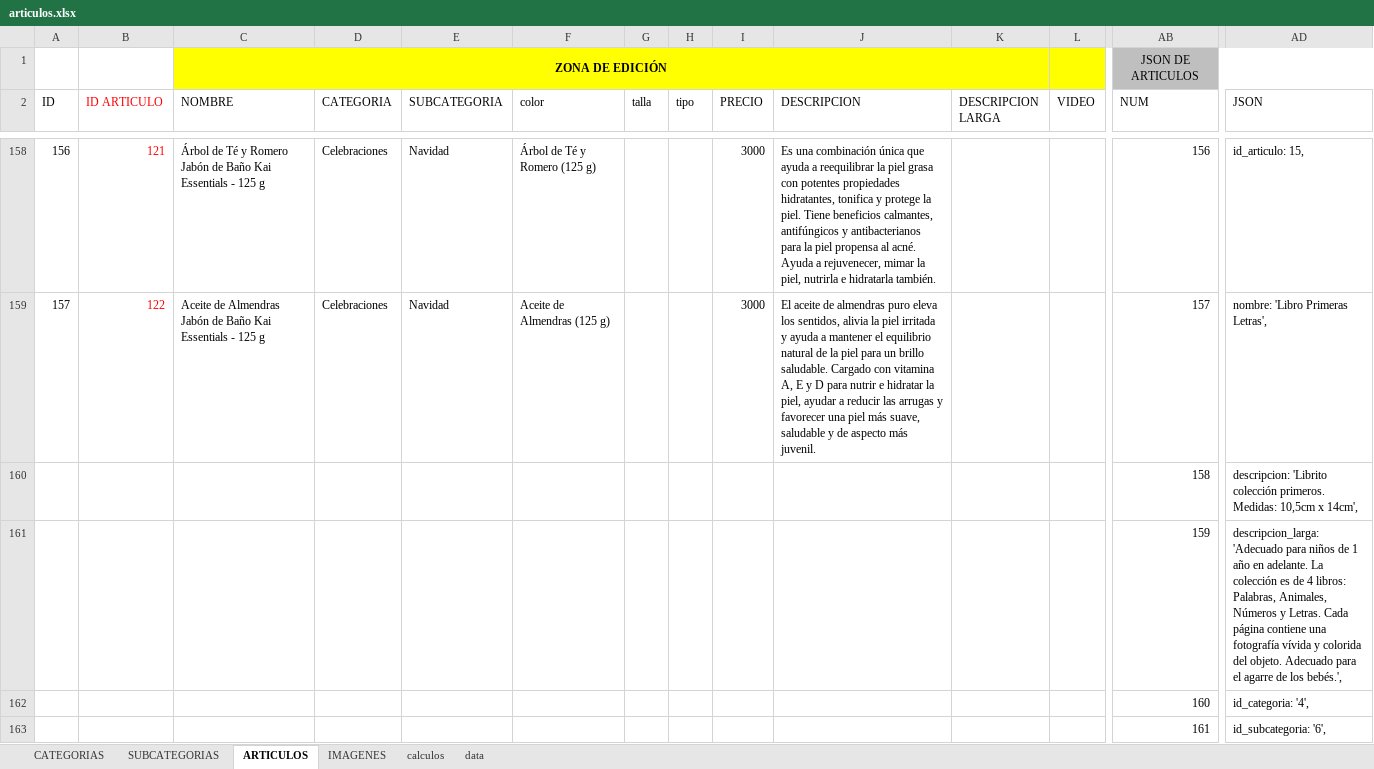
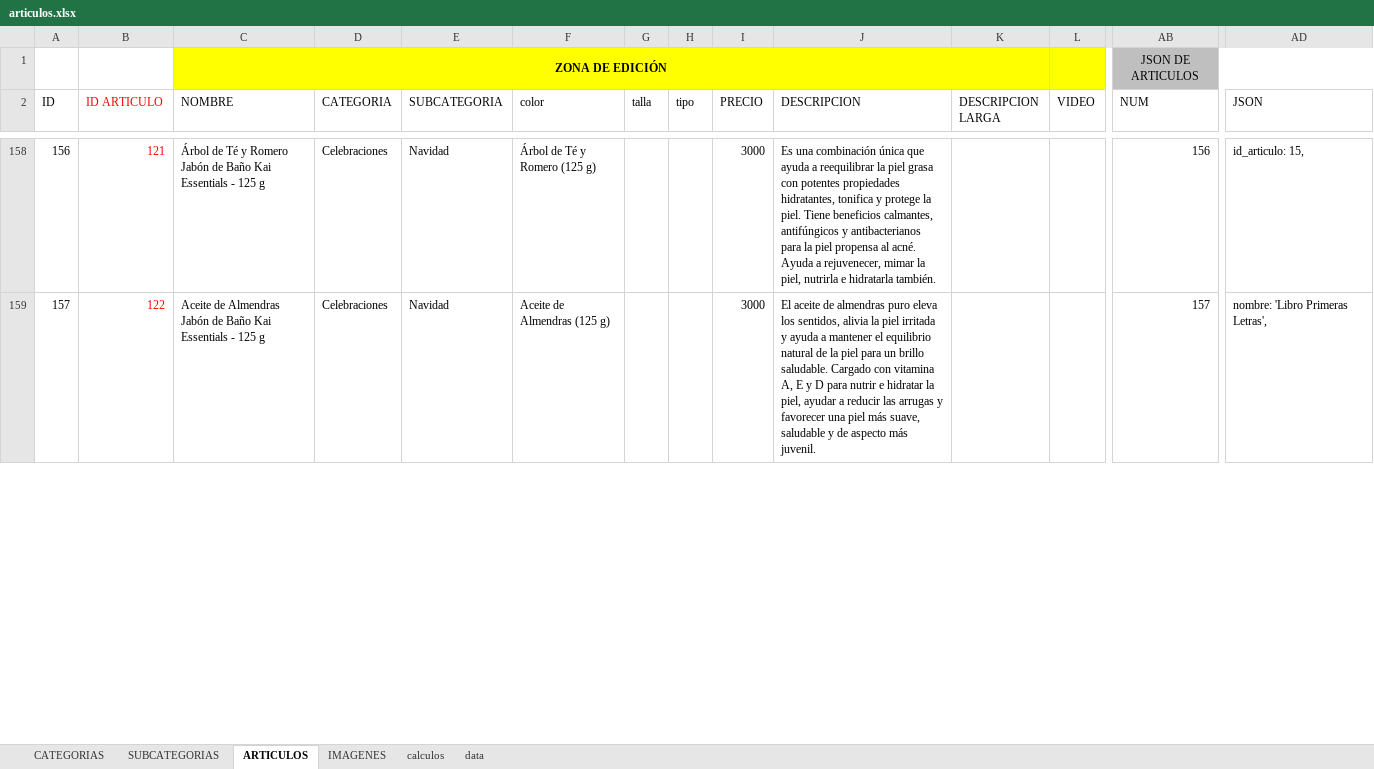
Before and after one commit to multicolorbazar/site, an Excel workbook: src/documents/articulos.xlsx, sheet ARTICULOS, drawn as a sheet; only a part is shown, gaps mark what is left out; values as stored, in another font and other column widths than the file's, no borders; conditional formats not drawn; removed rows and columns are numbered as before the commit, all else as after; rows hold the shown columns only; the diff covers the shown part only; the diff names each change by its address in the sheet, - before the commit and + after, or states it on an @@ line.

```diff
--- a/src/documents/articulos.xlsx (sheet ARTICULOS)
+++ b/src/documents/articulos.xlsx (sheet ARTICULOS)
-row 160:  |  |  |  |  |  |  |  |  |  |  |  | 158 | descripcion: 'Librito colección primeros. Medidas: 10,5cm x 14cm',
-row 161:  |  |  |  |  |  |  |  |  |  |  |  | 159 | descripcion_larga: 'Adecuado para niños de 1 año en adelante. La colección es de 4 libros: Palabras, Animales, Números y Letras. Cada página contiene una fotografía vívida y colorida del objeto. Adecuado para el agarre de los bebés.',
-row 162:  |  |  |  |  |  |  |  |  |  |  |  | 160 | id_categoria: '4',
-row 163:  |  |  |  |  |  |  |  |  |  |  |  | 161 | id_subcategoria: '6',
```
Also changed, not shown: 4 added rows and 84 edited cells elsewhere in this sheet, sheet IMAGENES, sheet SUBCATEGORIAS, 15 other files.
